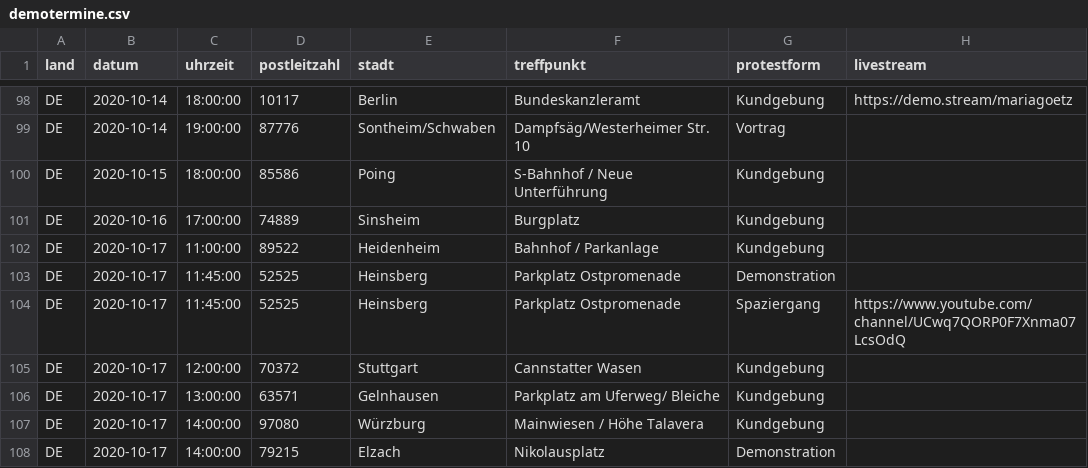
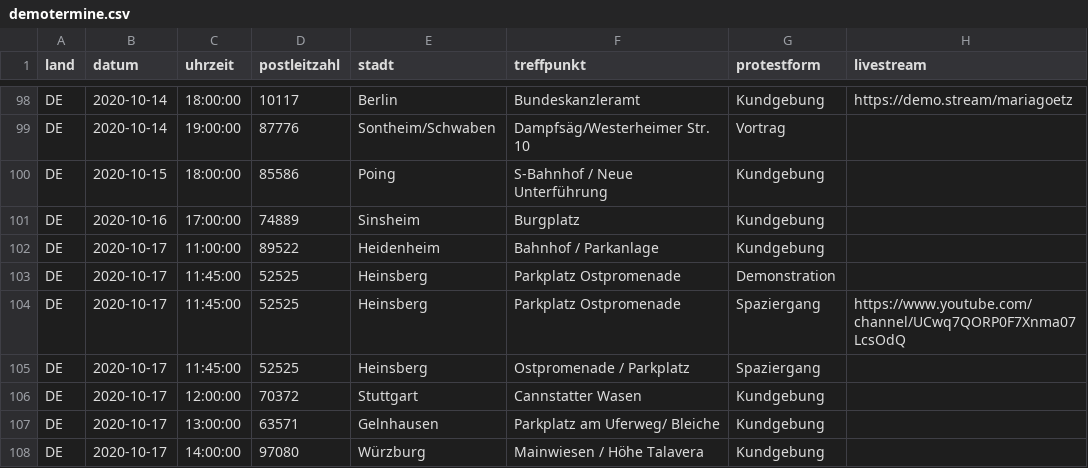
Before and after one commit to anonymous-tld/m.terminkalender.top, a CSV file: _data/demotermine.csv, drawn as a sheet; only a part is shown, gaps mark what is left out; the shorter side is filled out with more unchanged rows.

Commit message:
Update demotermine.csv from https://demo.terminkalender.top/demotermine.csv

```diff
--- a/_data/demotermine.csv
+++ b/_data/demotermine.csv
@@ -104,2 +104,3 @@ DE,2020-10-17,11:45:00,52525,Heinsberg,Parkplatz Ostpromenade,Demonstration,
 DE,2020-10-17,11:45:00,52525,Heinsberg,Parkplatz Ostpromenade,Spaziergang,https://www.youtube.com/channel/UCwq7QORP0F7Xnma07LcsOdQ
+DE,2020-10-17,11:45:00,52525,Heinsberg,Ostpromenade / Parkplatz,Spaziergang,
 DE,2020-10-17,12:00:00,70372,Stuttgart,Cannstatter Wasen,Kundgebung,
```
